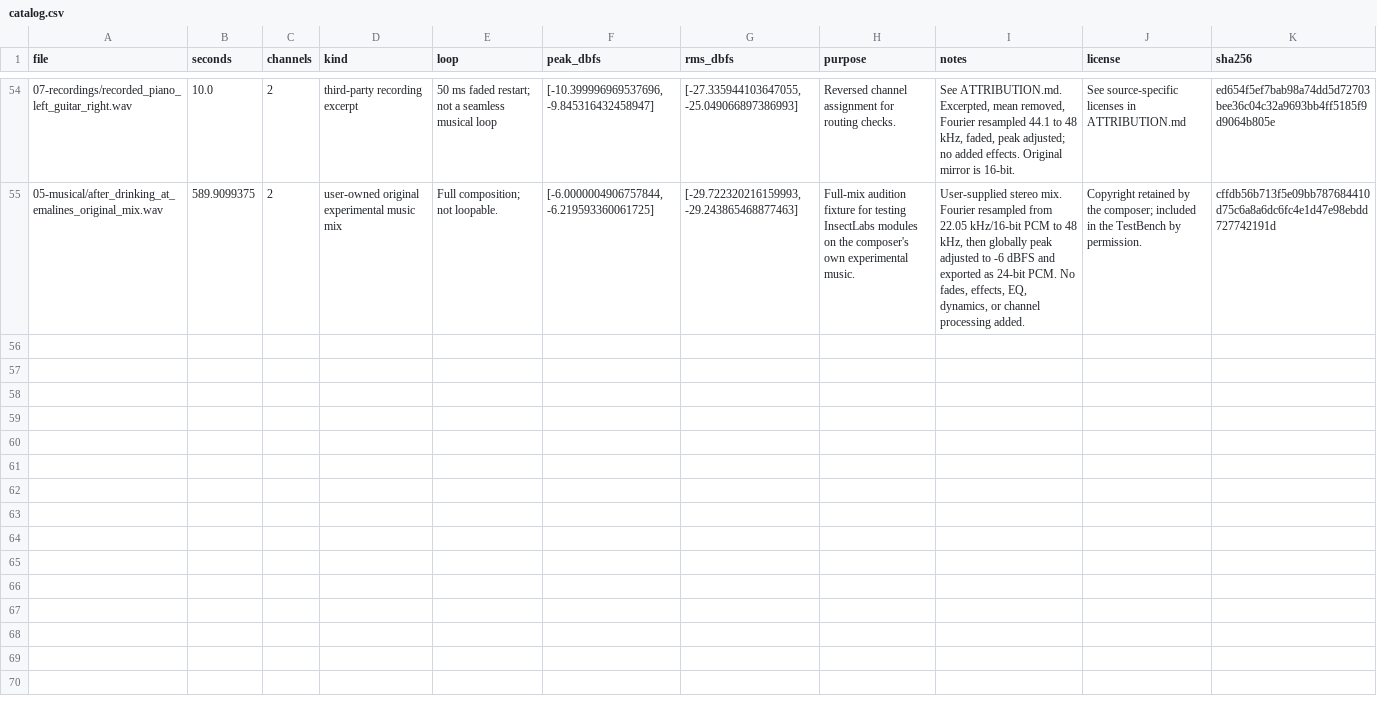
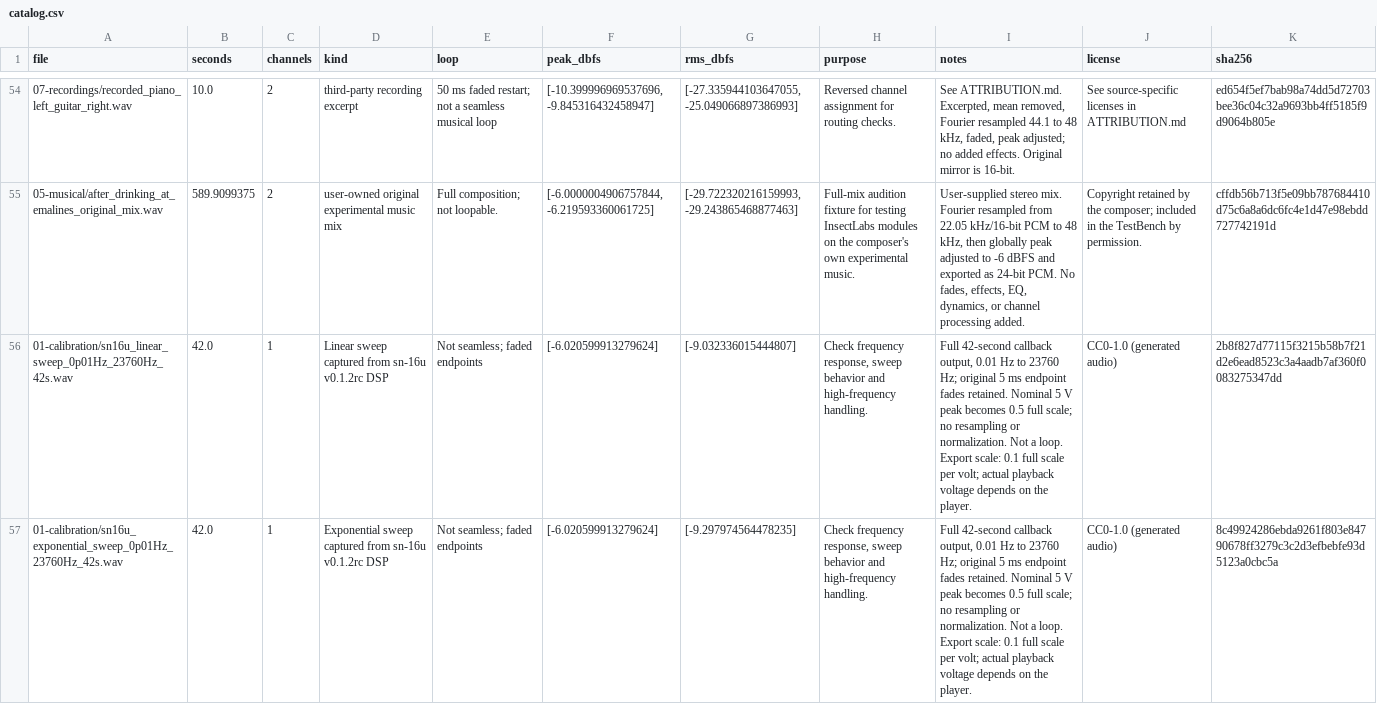
Before and after one commit to wgparham/insectlabs, a CSV file: test-bench/v1/catalog.csv, drawn as a sheet; only a part is shown, gaps mark what is left out; the diff covers the shown part only; the diff names each change by its address in the sheet, - before the commit and + after, or states it on an @@ line.

```diff
--- a/test-bench/v1/catalog.csv
+++ b/test-bench/v1/catalog.csv
+row 56: 01-calibration/sn16u_linear_sweep_0p01Hz_23760Hz_42s.wav | 42.0 | 1 | Linear sweep captured from sn-16u v0.1.2rc DSP | Not seamless; faded endpoints | [-6.020599913279624] | [-9.032336015444807] | Check frequency response, sweep behavior and high-frequency handling. | Full 42-second callback output, 0.01 Hz to 23760 Hz; original 5 ms endpoint fades retained. Nominal 5 V peak becomes 0.5 full scale; no resampling or normalization. Not a loop. Export scale: 0.1 full scale per volt; actual playback voltage depends on the player. | CC0-1.0 (generated audio) | 2b8f827d77115f3215b58b7f21d2e6ead8523c3a4aadb7af360f0083275347dd
+row 57: 01-calibration/sn16u_exponential_sweep_0p01Hz_23760Hz_42s.wav | 42.0 | 1 | Exponential sweep captured from sn-16u v0.1.2rc DSP | Not seamless; faded endpoints | [-6.020599913279624] | [-9.297974564478235] | Check frequency response, sweep behavior and high-frequency handling. | Full 42-second callback output, 0.01 Hz to 23760 Hz; original 5 ms endpoint fades retained. Nominal 5 V peak becomes 0.5 full scale; no resampling or normalization. Not a loop. Export scale: 0.1 full scale per volt; actual playback voltage depends on the player. | CC0-1.0 (generated audio) | 8c49924286ebda9261f803e84790678ff3279c3c2d3efbebfe93d5123a0cbc5a
```
Also changed, not shown: 2 added rows elsewhere in this file, 37 other files.
